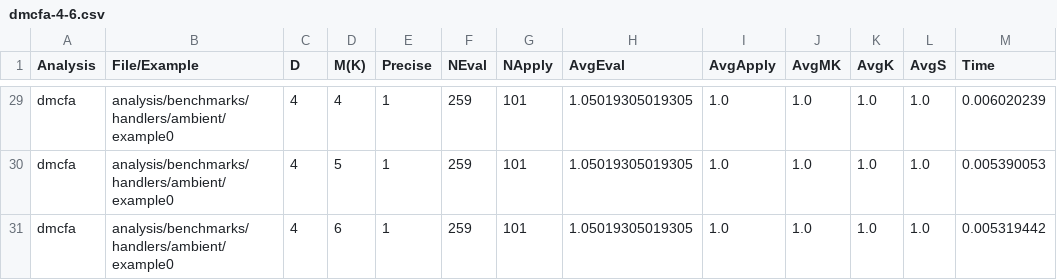
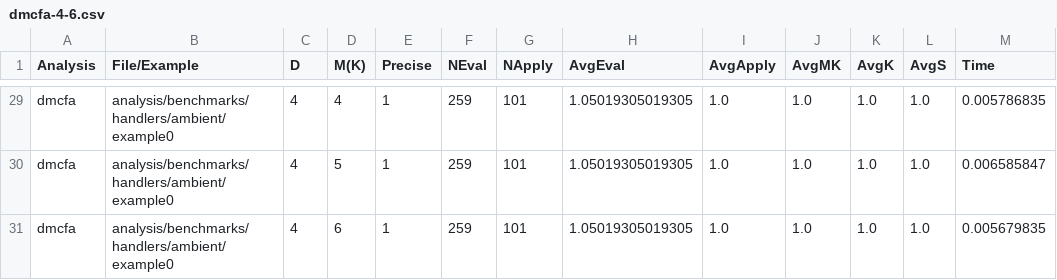
Before and after one commit to TimWhiting/koka, a CSV file: benchmarks/results/handlers/ambient/dmcfa-4-6.csv, drawn as a sheet; only a part is shown, gaps mark what is left out; the diff covers the shown part only; the diff names each change by its address in the sheet, - before the commit and + after, or states it on an @@ line.

```diff
--- a/benchmarks/results/handlers/ambient/dmcfa-4-6.csv
+++ b/benchmarks/results/handlers/ambient/dmcfa-4-6.csv
-M29 (Time): 0.006020239
+M29 (Time): 0.005786835
-M30 (Time): 0.005390053
+M30 (Time): 0.006585847
-M31 (Time): 0.005319442
+M31 (Time): 0.005679835
```
Also changed, not shown: 27 edited cells elsewhere in this file, benchmarks/results/benchmarks/dmcfa-4-6.csv, benchmarks/results/handlers/nim/dmcfa-4-6.csv, 6 other files.
